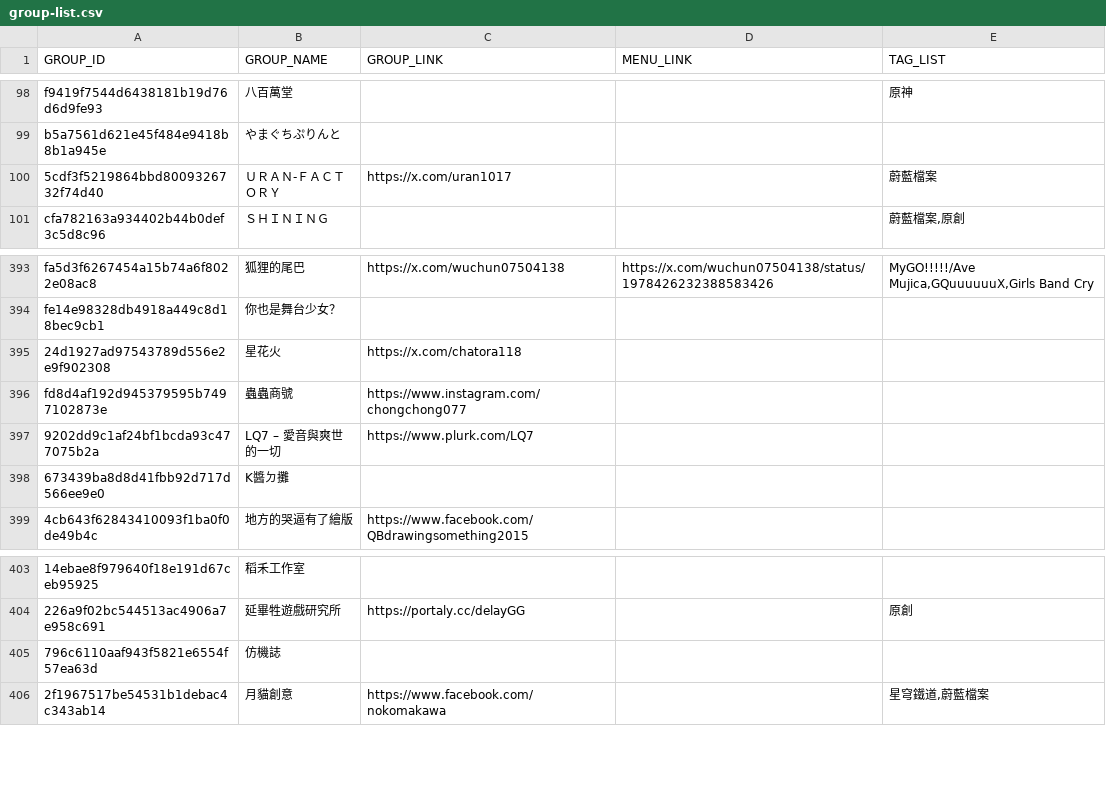
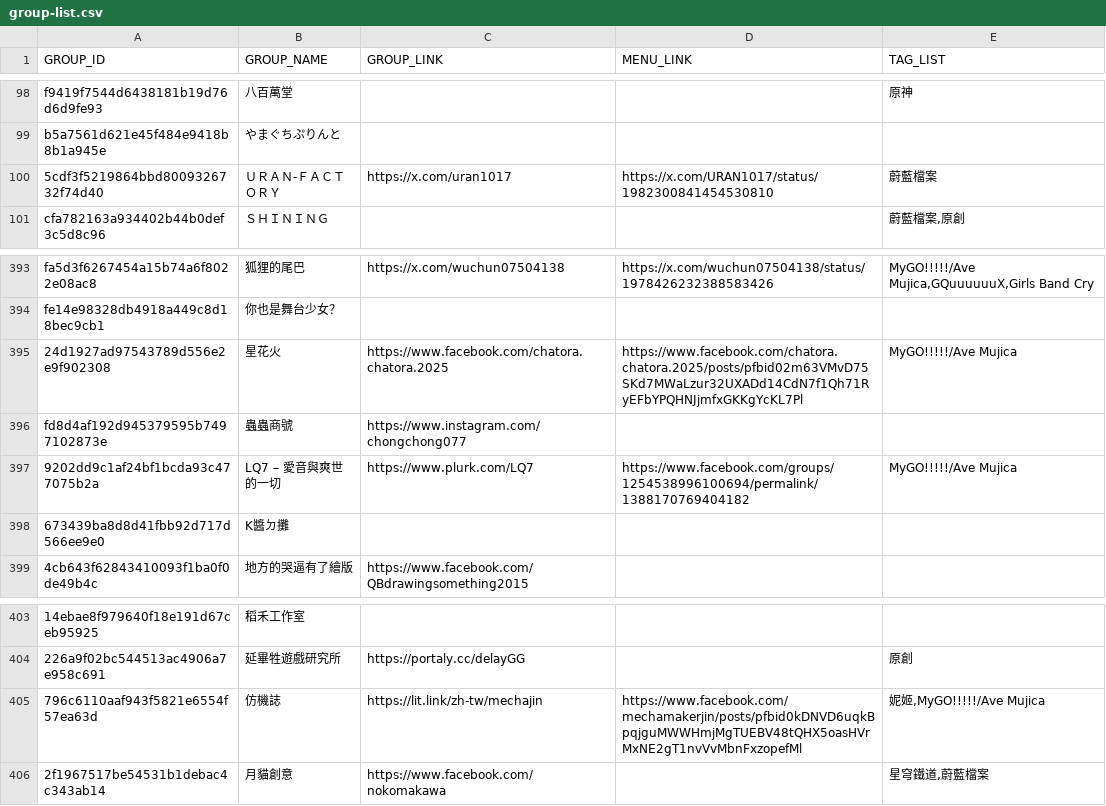
Before and after one commit to nh60211as/DoujinMapMarker, a CSV file: data/PF43/group-list.csv, drawn as a sheet; only a part is shown, gaps mark what is left out.

Commit message:
feat: update group data

```diff
--- a/data/PF43/group-list.csv
+++ b/data/PF43/group-list.csv
@@ -99,3 +99,3 @@ f9419f7544d6438181b19d76d6d9fe93,八百萬堂,,,原神
 b5a7561d621e45f484e9418b8b1a945e,やまぐちぷりんと,,,
-5cdf3f5219864bbd8009326732f74d40,ＵＲＡＮ-ＦＡＣＴＯＲＹ,https://x.com/uran1017,,蔚藍檔案
+5cdf3f5219864bbd8009326732f74d40,ＵＲＡＮ-ＦＡＣＴＯＲＹ,https://x.com/uran1017,https://x.com/URAN1017/status/1982300841454530810,蔚藍檔案
 cfa782163a934402b44b0def3c5d8c96,ＳＨＩＮＩＮＧ,,,"蔚藍檔案,原創"
@@ -394,5 +394,5 @@ fa5d3f6267454a15b74a6f8022e08ac8,狐狸的尾巴,https://x.com/wuchun07504138,ht
 fe14e98328db4918a449c8d18bec9cb1,你也是舞台少女？,,,
-24d1927ad97543789d556e2e9f902308,星花火,https://x.com/chatora118,,
+24d1927ad97543789d556e2e9f902308,星花火,https://www.facebook.com/chatora.chatora.2025,https://www.facebook.com/chatora.chatora.2025/posts/pfbid02m63VMvD75SKd7MWaLzur32UXADd14CdN7f1Qh71RyEFbYPQHNJjmfxGKKgYcKL7Pl,MyGO!!!!!/Ave Mujica
 fd8d4af192d945379595b7497102873e,蟲蟲商號,https://www.instagram.com/chongchong077,,
-9202dd9c1af24bf1bcda93c477075b2a,LQ7 – 愛音與爽世的一切,https://www.plurk.com/LQ7,,
+9202dd9c1af24bf1bcda93c477075b2a,LQ7 – 愛音與爽世的一切,https://www.plurk.com/LQ7,https://www.facebook.com/groups/1254538996100694/permalink/1388170769404182,MyGO!!!!!/Ave Mujica
 673439ba8d8d41fbb92d717d566ee9e0,K醬ㄉ攤,,,
@@ -404,3 +404,3 @@ fd8d4af192d945379595b7497102873e,蟲蟲商號,https://www.instagram.com/chongcho
 226a9f02bc544513ac4906a7e958c691,延畢牲遊戲研究所,https://portaly.cc/delayGG,,原創
-796c6110aaf943f5821e6554f57ea63d,仿機誌,,,
+796c6110aaf943f5821e6554f57ea63d,仿機誌,https://lit.link/zh-tw/mechajin,https://www.facebook.com/mechamakerjin/posts/pfbid0kDNVD6uqkBpqjguMWWHmjMgTUEBV48tQHX5oasHVrMxNE2gT1nvVvMbnFxzopefMl,"妮姬,MyGO!!!!!/Ave Mujica"
 2f1967517be54531b1debac4c343ab14,月貓創意,https://www.facebook.com/nokomakawa,,"星穹鐵道,蔚藍檔案"
```
Also changed, not shown: 1 other file.
